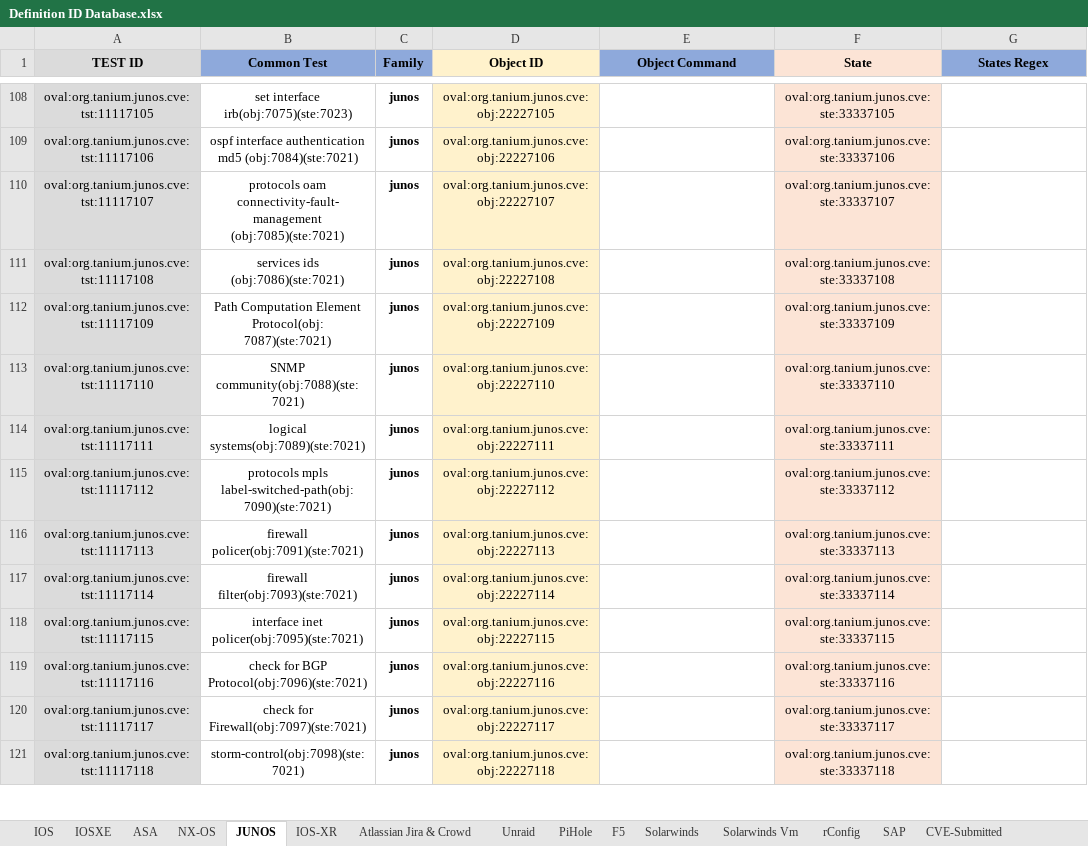
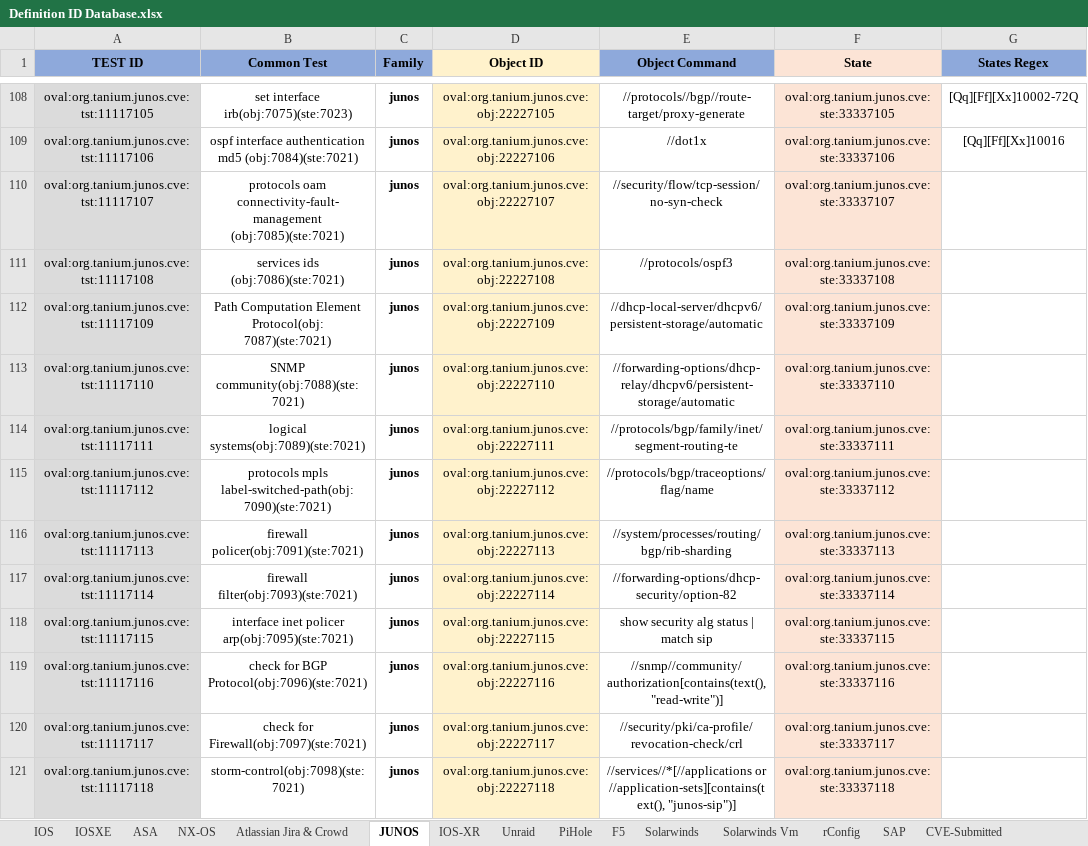
Before and after one commit to s-munukutla/Oval-Product, an Excel workbook: Definition ID Database.xlsx, sheet JUNOS, drawn as a sheet; only a part is shown, gaps mark what is left out; values as stored, in another font and other column widths than the file's, no borders; the diff covers the shown part only; the diff names each change by its address in the sheet, - before the commit and + after, or states it on an @@ line.

```diff
--- a/Definition ID Database.xlsx (sheet JUNOS)
+++ b/Definition ID Database.xlsx (sheet JUNOS)
@@ sheet tab order changed: IOS | IOSXE | ASA | NX-OS | Atlassian Jira & Crowd | JUNOS | IOS-XR | Unraid | PiHole | F5 | Solarwinds | Solarwinds Vm | rConfig | SAP | CVE-Submitted @@
-A1 fill: #DBDBDB
+A1 fill: #8EA9DB
-E108 (Object Command): (empty)
+E108 (Object Command): //protocols//bgp//route-target/proxy-generate
-G108 (States Regex): (empty)
+G108 (States Regex): [Qq][Ff][Xx]10002-72Q
-E109 (Object Command): (empty)
+E109 (Object Command): //dot1x
-G109 (States Regex): (empty)
+G109 (States Regex): [Qq][Ff][Xx]10016
-E110 (Object Command): (empty)
+E110 (Object Command): //security/flow/tcp-session/no-syn-check
-E111 (Object Command): (empty)
+E111 (Object Command): //protocols/ospf3
-E112 (Object Command): (empty)
+E112 (Object Command): //dhcp-local-server/dhcpv6/persistent-storage/automatic
-E113 (Object Command): (empty)
+E113 (Object Command): //forwarding-options/dhcp-relay/dhcpv6/persistent-storage/automatic
-E114 (Object Command): (empty)
+E114 (Object Command): //protocols/bgp/family/inet/segment-routing-te
-E115 (Object Command): (empty)
+E115 (Object Command): //protocols/bgp/traceoptions/flag/name
-E116 (Object Command): (empty)
+E116 (Object Command): //system/processes/routing/bgp/rib-sharding
-E117 (Object Command): (empty)
+E117 (Object Command): //forwarding-options/dhcp-security/option-82
-B118 (Common Test): interface inet policer(obj:7095)(ste:7021)
+B118 (Common Test): interface inet policer arp(obj:7095)(ste:7021)
-E118 (Object Command): (empty)
+E118 (Object Command): show security alg status | match sip
-E119 (Object Command): (empty)
+E119 (Object Command): //snmp//community/authorization[contains(text(), "read-write")]
-E120 (Object Command): (empty)
+E120 (Object Command): //security/pki/ca-profile/revocation-check/crl
-E121 (Object Command): (empty)
+E121 (Object Command): //services//*[//applications or //application-sets][contains(text(), "junos-sip")]
```
Also changed, not shown: 78 added rows, 141 edited cells and cell formats elsewhere in this sheet, sheet ASA, sheet NX-OS, sheet IOSXE, sheet Solarwinds, charts or pictures, 2 other files.
